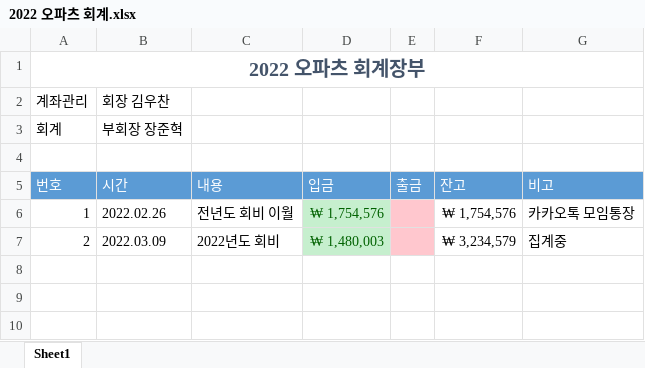
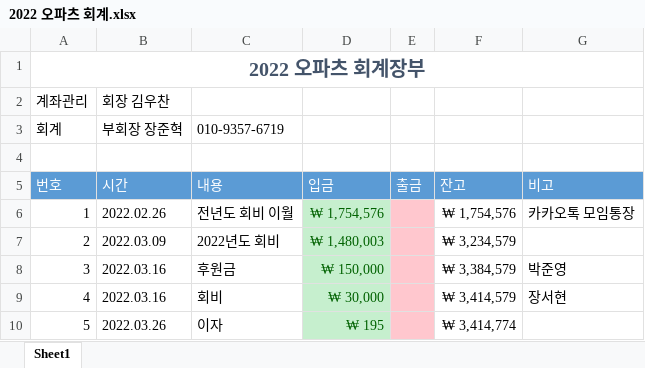
Before and after one commit to oopartians/ooparts-management, an Excel workbook: 2022/회계/2022 오파츠 회계.xlsx, sheet Sheet1, drawn as a sheet; values as stored, in another font and other column widths than the file's, no borders; table styles not drawn; the diff names each change by its address in the sheet, - before the commit and + after, or states it on an @@ line.

Commit message:
account

```diff
--- a/2022/회계/2022 오파츠 회계.xlsx (sheet Sheet1)
+++ b/2022/회계/2022 오파츠 회계.xlsx (sheet Sheet1)
-C3 (내용): (empty)
+C3 (내용): 010-9357-6719
-G7 (비고): 집계중
+G7 (비고): (empty)
+row 8: 3 | 2022.03.16 | 후원금 | ₩ 150,000 |  | ₩ 3,384,579 | 박준영
+row 9: 4 | 2022.03.16 | 회비 | ₩ 30,000 |  | ₩ 3,414,579 | 장서현
+row 10: 5 | 2022.03.26 | 이자 | ₩ 195 |  | ₩ 3,414,774
```
